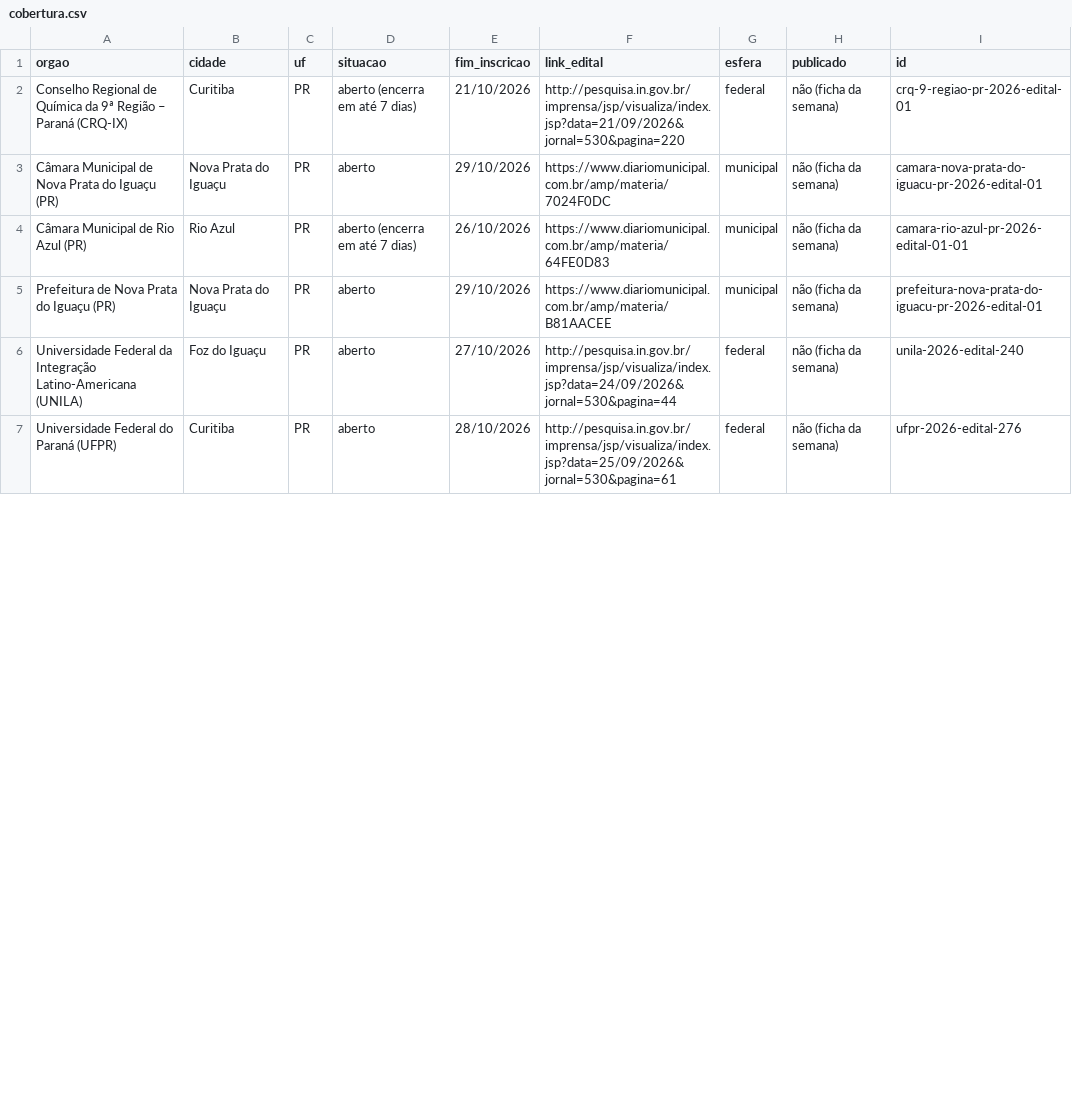
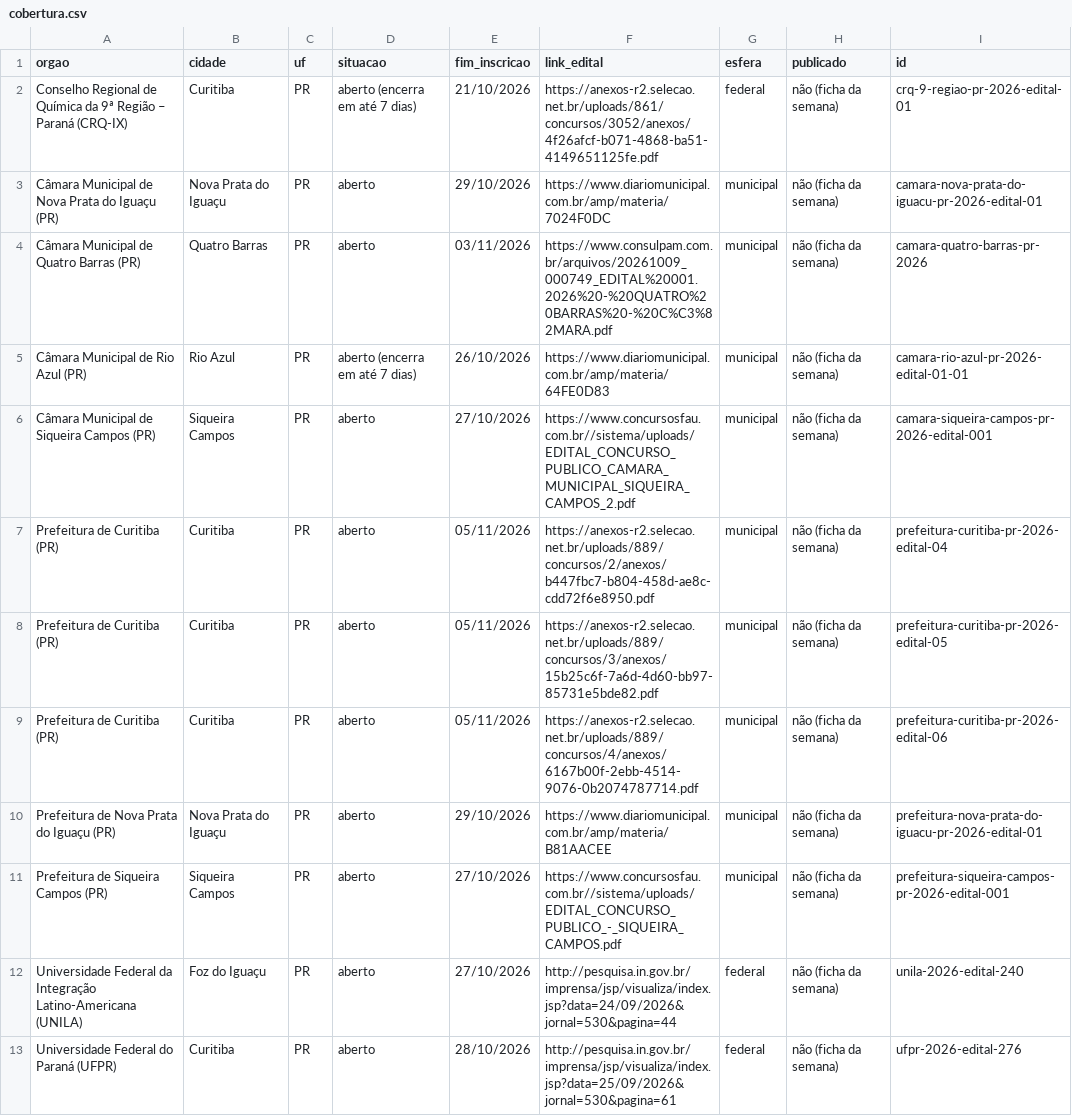
Before and after one commit to filipejefte/concurseiro-site, a CSV file: dados/varreduras/2026-10-19/cobertura.csv, drawn as a sheet; only a part is shown; the diff covers the shown part only.

```diff
--- a/dados/varreduras/2026-10-19/cobertura.csv
+++ b/dados/varreduras/2026-10-19/cobertura.csv
@@ -1,6 +1,12 @@
 orgao;cidade;uf;situacao;fim_inscricao;link_edital;esfera;publicado;id
-Conselho Regional de Química da 9ª Região – Paraná (CRQ-IX);Curitiba;PR;aberto (encerra em até 7 dias);21/10/2026;http://pesquisa.in.gov.br/imprensa/jsp/visualiza/index.jsp?data=21/09/2026&jornal=530&pagina=220;federal;não (ficha da semana);crq-9-regiao-pr-2026-edital-01
+Conselho Regional de Química da 9ª Região – Paraná (CRQ-IX);Curitiba;PR;aberto (encerra em até 7 dias);21/10/2026;https://anexos-r2.selecao.net.br/uploads/861/concursos/3052/anexos/4f26afcf-b071-4868-ba51-4149651125fe.pdf;federal;não (ficha da semana);crq-9-regiao-pr-2026-edital-01
 Câmara Municipal de Nova Prata do Iguaçu (PR);Nova Prata do Iguaçu;PR;aberto;29/10/2026;https://www.diariomunicipal.com.br/amp/materia/7024F0DC;municipal;não (ficha da semana);camara-nova-prata-do-iguacu-pr-2026-edital-01
+Câmara Municipal de Quatro Barras (PR);Quatro Barras;PR;aberto;03/11/2026;https://www.consulpam.com.br/arquivos/20261009_000749_EDITAL%20001.2026%20-%20QUATRO%20BARRAS%20-%20C%C3%82MARA.pdf;municipal;não (ficha da semana);camara-quatro-barras-pr-2026
 Câmara Municipal de Rio Azul (PR);Rio Azul;PR;aberto (encerra em até 7 dias);26/10/2026;https://www.diariomunicipal.com.br/amp/materia/64FE0D83;municipal;não (ficha da semana);camara-rio-azul-pr-2026-edital-01-01
+Câmara Municipal de Siqueira Campos (PR);Siqueira Campos;PR;aberto;27/10/2026;https://www.concursosfau.com.br//sistema/uploads/EDITAL_CONCURSO_PUBLICO_CAMARA_MUNICIPAL_SIQUEIRA_CAMPOS_2.pdf;municipal;não (ficha da semana);camara-siqueira-campos-pr-2026-edital-001
+Prefeitura de Curitiba (PR);Curitiba;PR;aberto;05/11/2026;https://anexos-r2.selecao.net.br/uploads/889/concursos/2/anexos/b447fbc7-b804-458d-ae8c-cdd72f6e8950.pdf;municipal;não (ficha da semana);prefeitura-curitiba-pr-2026-edital-04
+Prefeitura de Curitiba (PR);Curitiba;PR;aberto;05/11/2026;https://anexos-r2.selecao.net.br/uploads/889/concursos/3/anexos/15b25c6f-7a6d-4d60-bb97-85731e5bde82.pdf;municipal;não (ficha da semana);prefeitura-curitiba-pr-2026-edital-05
+Prefeitura de Curitiba (PR);Curitiba;PR;aberto;05/11/2026;https://anexos-r2.selecao.net.br/uploads/889/concursos/4/anexos/6167b00f-2ebb-4514-9076-0b2074787714.pdf;municipal;não (ficha da semana);prefeitura-curitiba-pr-2026-edital-06
 Prefeitura de Nova Prata do Iguaçu (PR);Nova Prata do Iguaçu;PR;aberto;29/10/2026;https://www.diariomunicipal.com.br/amp/materia/B81AACEE;municipal;não (ficha da semana);prefeitura-nova-prata-do-iguacu-pr-2026-edital-01
+Prefeitura de Siqueira Campos (PR);Siqueira Campos;PR;aberto;27/10/2026;https://www.concursosfau.com.br//sistema/uploads/EDITAL_CONCURSO_PUBLICO_-_SIQUEIRA_CAMPOS.pdf;municipal;não (ficha da semana);prefeitura-siqueira-campos-pr-2026-edital-001
 Universidade Federal da Integração Latino-Americana (UNILA);Foz do Iguaçu;PR;aberto;27/10/2026;http://pesquisa.in.gov.br/imprensa/jsp/visualiza/index.jsp?data=24/09/2026&jornal=530&pagina=44;federal;não (ficha da semana);unila-2026-edital-240
```
Also changed, not shown: 2 added rows, 1 removed row and 7 edited cells elsewhere in this file, 44 other files.
